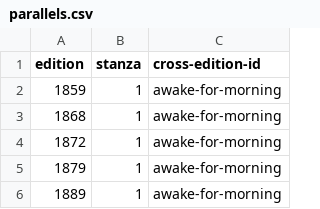
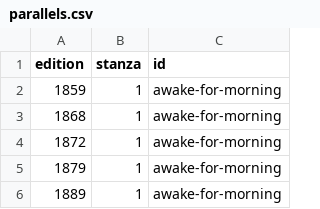
Before and after one commit to daniel-allington/fitzKhayyam, a CSV file: _data/parallels.csv, drawn as a sheet; only a part is shown.

Commit message:
rename 'cross-edition-id' column as 'id'

```diff
--- a/_data/parallels.csv
+++ b/_data/parallels.csv
@@ -1,2 +1,2 @@
-edition,stanza,cross-edition-id
+edition,stanza,id
 1859,1,awake-for-morning
```
